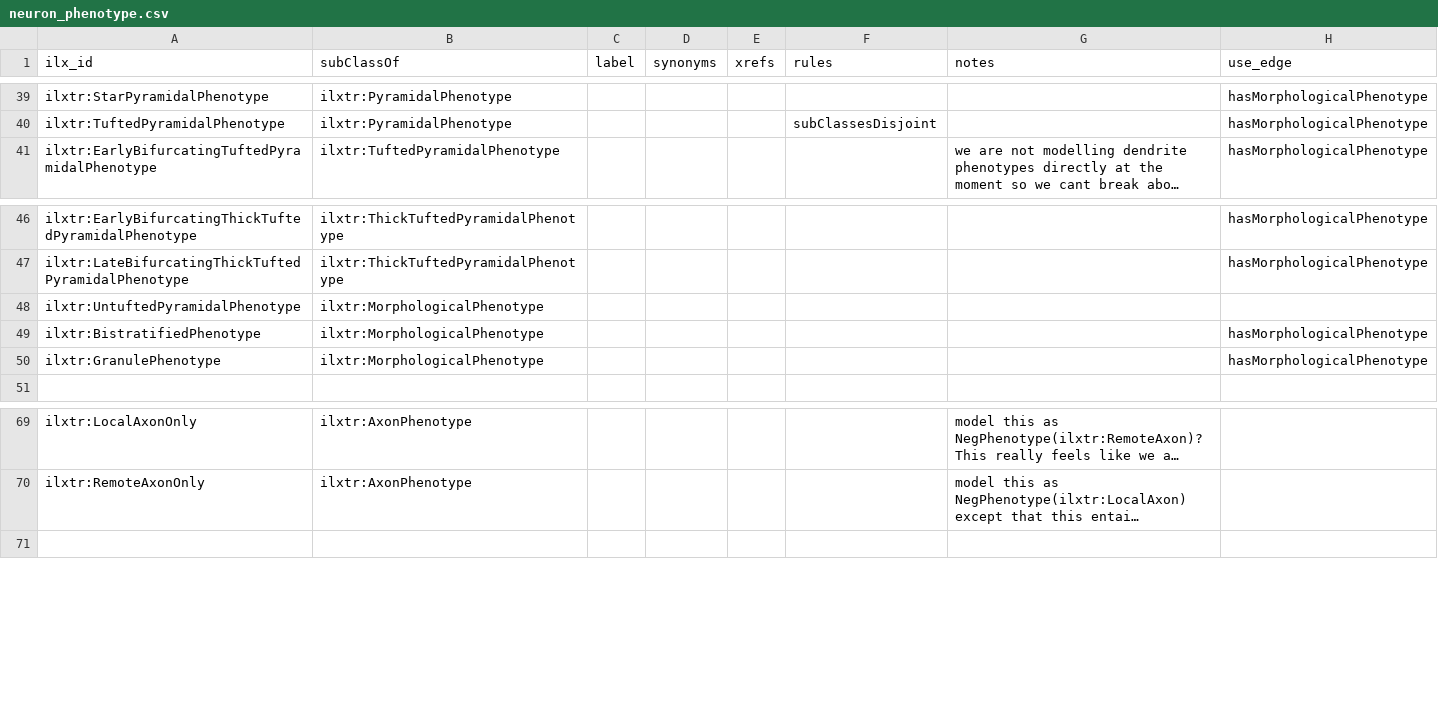
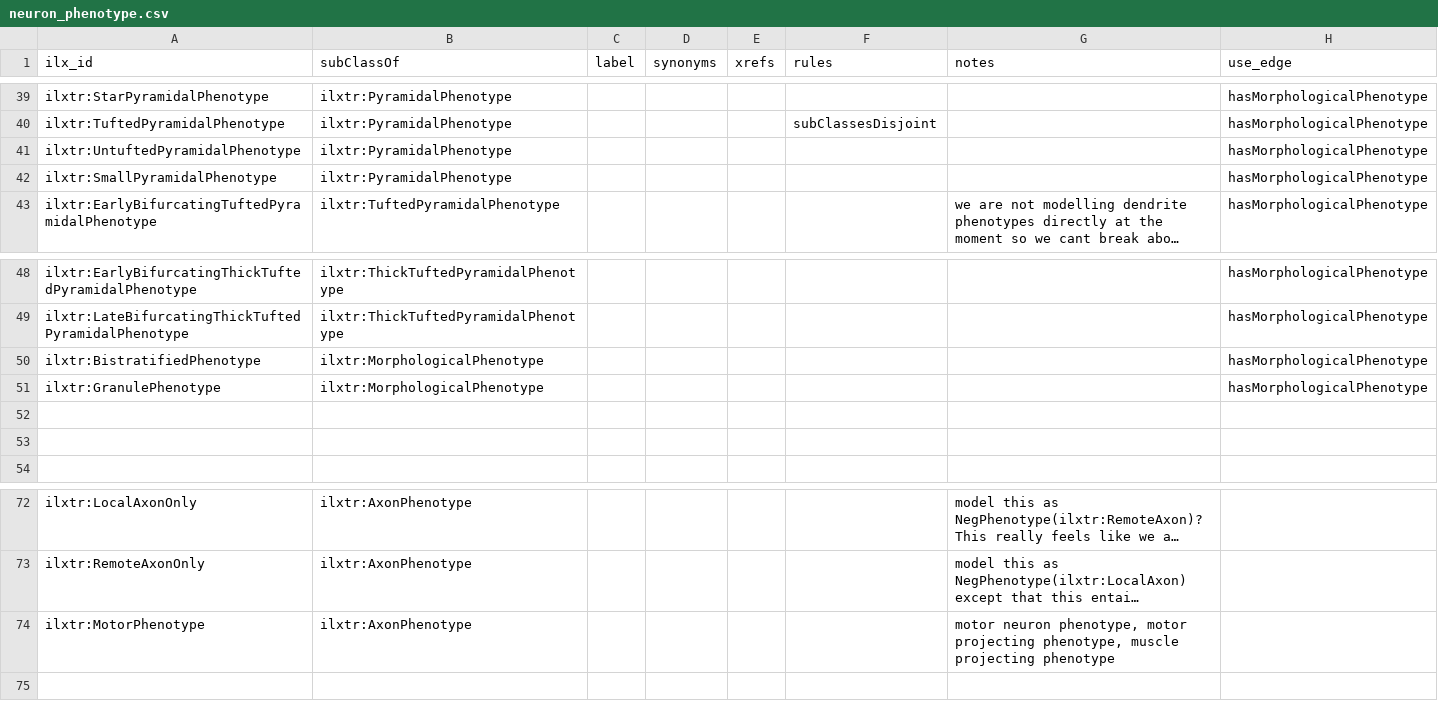
Before and after one commit to tgbugs/pyontutils, a CSV file: pyontutils/resources/neuron_phenotype.csv, drawn as a sheet; only a part is shown, gaps mark what is left out; long unchanged cells end in …; removed rows and columns are numbered as before the commit, all else as after; the diff names each change by its address in the sheet, - before the commit and + after, or states it on an @@ line.

Commit message:
resources neuron phenotype added motor and small pyramidal

```diff
--- a/pyontutils/resources/neuron_phenotype.csv
+++ b/pyontutils/resources/neuron_phenotype.csv
+row 41: ilxtr:UntuftedPyramidalPhenotype | ilxtr:PyramidalPhenotype |  |  |  |  |  | hasMorphologicalPhenotype
+row 42: ilxtr:SmallPyramidalPhenotype | ilxtr:PyramidalPhenotype |  |  |  |  |  | hasMorphologicalPhenotype
-row 48: ilxtr:UntuftedPyramidalPhenotype | ilxtr:MorphologicalPhenotype
+row 52: (empty)
+row 53: (empty)
+row 74: ilxtr:MotorPhenotype | ilxtr:AxonPhenotype |  |  |  |  | motor neuron phenotype, motor projecting phenotype, muscle projecting phenotype
```
